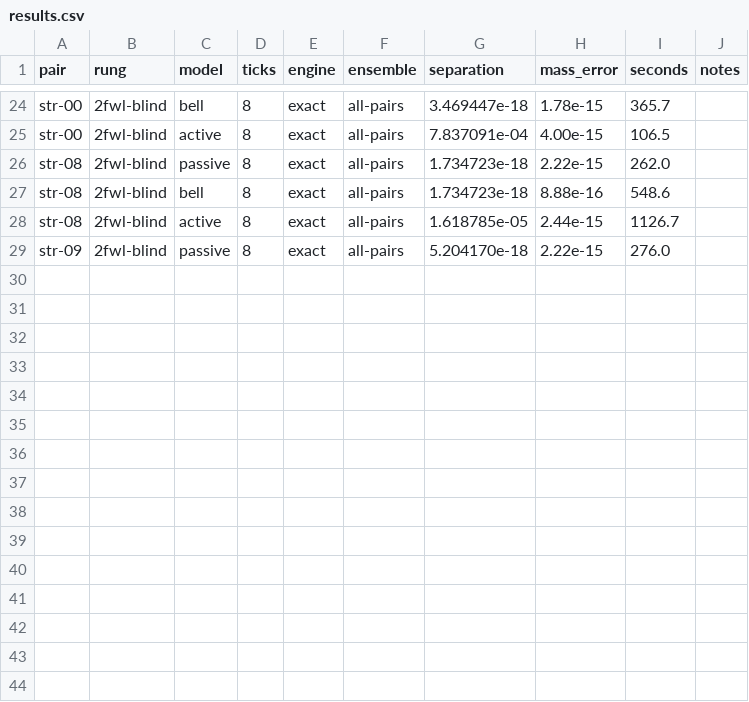
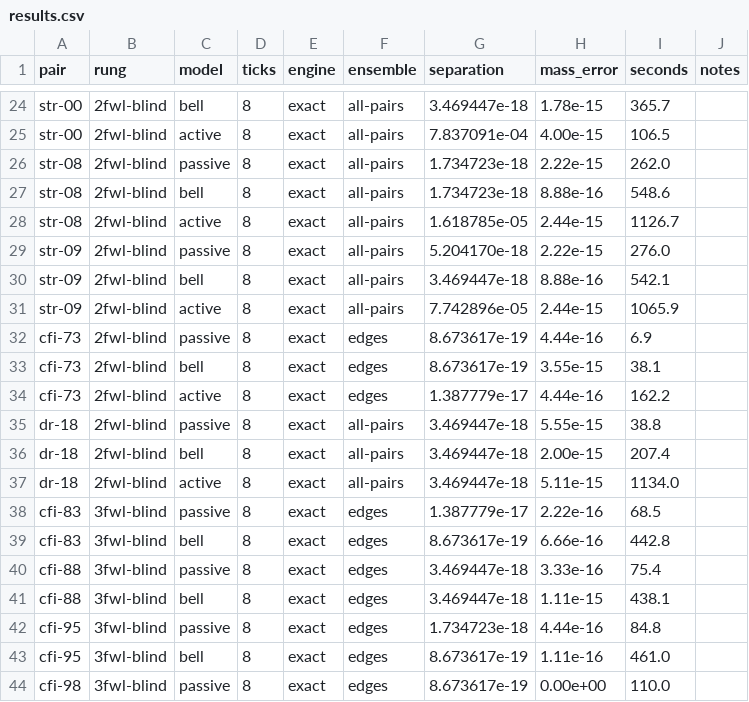
Before and after one commit to rel-int/optyx, a CSV file: experiments/kwl_ladder/results/results.csv, drawn as a sheet; only a part is shown, gaps mark what is left out; the diff names each change by its address in the sheet, - before the commit and + after, or states it on an @@ line.

```diff
--- a/experiments/kwl_ladder/results/results.csv
+++ b/experiments/kwl_ladder/results/results.csv
+row 30: str-09 | 2fwl-blind | bell | 8 | exact | all-pairs | 3.469447e-18 | 8.88e-16 | 542.1
+row 31: str-09 | 2fwl-blind | active | 8 | exact | all-pairs | 7.742896e-05 | 2.44e-15 | 1065.9
+row 32: cfi-73 | 2fwl-blind | passive | 8 | exact | edges | 8.673617e-19 | 4.44e-16 | 6.9
+row 33: cfi-73 | 2fwl-blind | bell | 8 | exact | edges | 8.673617e-19 | 3.55e-15 | 38.1
+row 34: cfi-73 | 2fwl-blind | active | 8 | exact | edges | 1.387779e-17 | 4.44e-16 | 162.2
+row 35: dr-18 | 2fwl-blind | passive | 8 | exact | all-pairs | 3.469447e-18 | 5.55e-15 | 38.8
+row 36: dr-18 | 2fwl-blind | bell | 8 | exact | all-pairs | 3.469447e-18 | 2.00e-15 | 207.4
+row 37: dr-18 | 2fwl-blind | active | 8 | exact | all-pairs | 3.469447e-18 | 5.11e-15 | 1134.0
+row 38: cfi-83 | 3fwl-blind | passive | 8 | exact | edges | 1.387779e-17 | 2.22e-16 | 68.5
+row 39: cfi-83 | 3fwl-blind | bell | 8 | exact | edges | 8.673617e-19 | 6.66e-16 | 442.8
+row 40: cfi-88 | 3fwl-blind | passive | 8 | exact | edges | 3.469447e-18 | 3.33e-16 | 75.4
+row 41: cfi-88 | 3fwl-blind | bell | 8 | exact | edges | 3.469447e-18 | 1.11e-15 | 438.1
+row 42: cfi-95 | 3fwl-blind | passive | 8 | exact | edges | 1.734723e-18 | 4.44e-16 | 84.8
+row 43: cfi-95 | 3fwl-blind | bell | 8 | exact | edges | 8.673617e-19 | 1.11e-16 | 461.0
+row 44: cfi-98 | 3fwl-blind | passive | 8 | exact | edges | 8.673617e-19 | 0.00e+00 | 110.0
```
